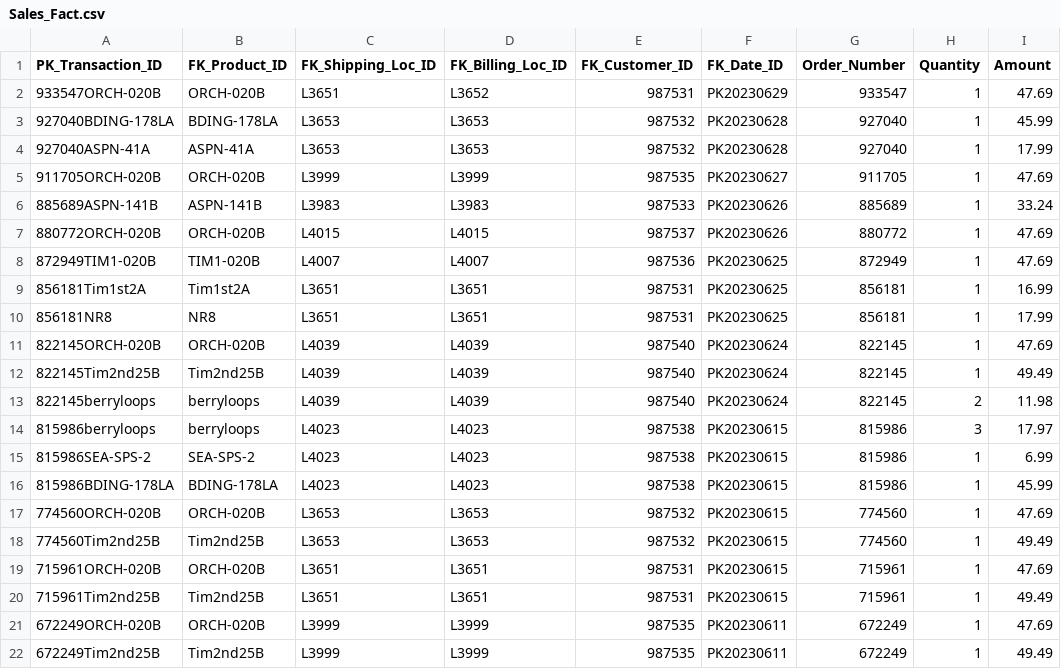
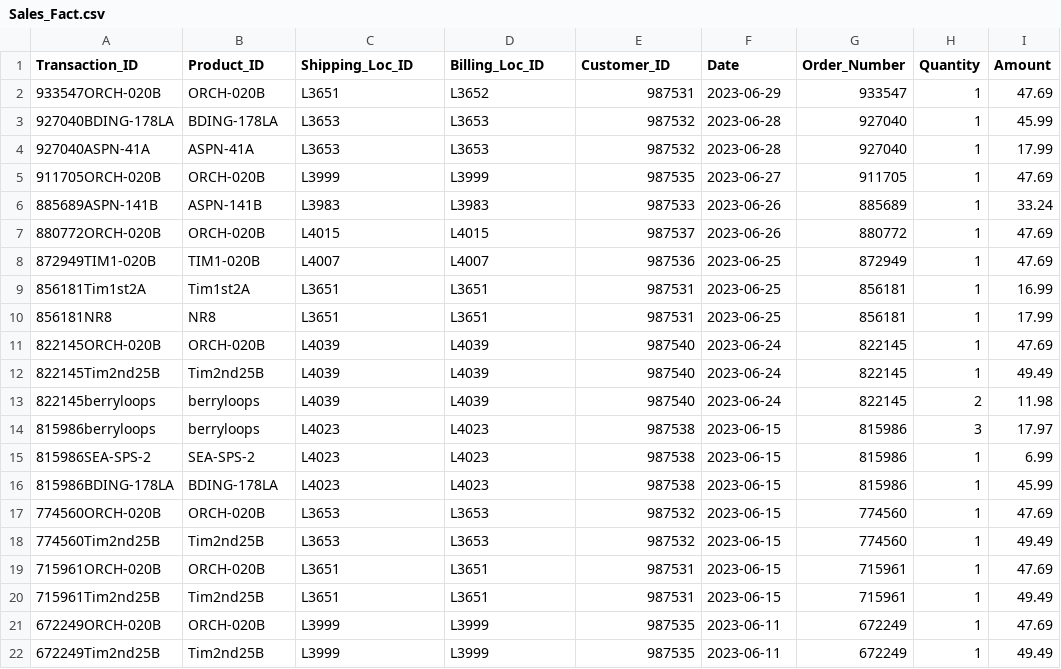
Before and after one commit to happyrabbit/JSM2023, a CSV file: datasets/Sales_Fact.csv, drawn as a sheet.

```diff
--- a/datasets/Sales_Fact.csv
+++ b/datasets/Sales_Fact.csv
@@ -1,22 +1,22 @@
-PK_Transaction_ID,FK_Product_ID,FK_Shipping_Loc_ID,FK_Billing_Loc_ID,FK_Customer_ID,FK_Date_ID,Order_Number,Quantity,Amount
-933547ORCH-020B,ORCH-020B,L3651,L3652,987531,PK20230629,933547,1,47.69
-927040BDING-178LA,BDING-178LA,L3653,L3653,987532,PK20230628,927040,1,45.99
-927040ASPN-41A,ASPN-41A,L3653,L3653,987532,PK20230628,927040,1,17.99
-911705ORCH-020B,ORCH-020B,L3999,L3999,987535,PK20230627,911705,1,47.69
-885689ASPN-141B,ASPN-141B,L3983,L3983,987533,PK20230626,885689,1,33.24
-880772ORCH-020B,ORCH-020B,L4015,L4015,987537,PK20230626,880772,1,47.69
-872949TIM1-020B,TIM1-020B,L4007,L4007,987536,PK20230625,872949,1,47.69
-856181Tim1st2A,Tim1st2A,L3651,L3651,987531,PK20230625,856181,1,16.99
-856181NR8,NR8,L3651,L3651,987531,PK20230625,856181,1,17.99
-822145ORCH-020B,ORCH-020B,L4039,L4039,987540,PK20230624,822145,1,47.69
-822145Tim2nd25B,Tim2nd25B,L4039,L4039,987540,PK20230624,822145,1,49.49
-822145berryloops,berryloops,L4039,L4039,987540,PK20230624,822145,2,11.98
-815986berryloops,berryloops,L4023,L4023,987538,PK20230615,815986,3,17.97
-815986SEA-SPS-2,SEA-SPS-2,L4023,L4023,987538,PK20230615,815986,1,6.99
-815986BDING-178LA,BDING-178LA,L4023,L4023,987538,PK20230615,815986,1,45.99
-774560ORCH-020B,ORCH-020B,L3653,L3653,987532,PK20230615,774560,1,47.69
-774560Tim2nd25B,Tim2nd25B,L3653,L3653,987532,PK20230615,774560,1,49.49
-715961ORCH-020B,ORCH-020B,L3651,L3651,987531,PK20230615,715961,1,47.69
-715961Tim2nd25B,Tim2nd25B,L3651,L3651,987531,PK20230615,715961,1,49.49
-672249ORCH-020B,ORCH-020B,L3999,L3999,987535,PK20230611,672249,1,47.69
-672249Tim2nd25B,Tim2nd25B,L3999,L3999,987535,PK20230611,672249,1,49.49
+Transaction_ID,Product_ID,Shipping_Loc_ID,Billing_Loc_ID,Customer_ID,Date,Order_Number,Quantity,Amount
+933547ORCH-020B,ORCH-020B,L3651,L3652,987531,2023-06-29,933547,1,47.69
+927040BDING-178LA,BDING-178LA,L3653,L3653,987532,2023-06-28,927040,1,45.99
+927040ASPN-41A,ASPN-41A,L3653,L3653,987532,2023-06-28,927040,1,17.99
+911705ORCH-020B,ORCH-020B,L3999,L3999,987535,2023-06-27,911705,1,47.69
+885689ASPN-141B,ASPN-141B,L3983,L3983,987533,2023-06-26,885689,1,33.24
+880772ORCH-020B,ORCH-020B,L4015,L4015,987537,2023-06-26,880772,1,47.69
+872949TIM1-020B,TIM1-020B,L4007,L4007,987536,2023-06-25,872949,1,47.69
+856181Tim1st2A,Tim1st2A,L3651,L3651,987531,2023-06-25,856181,1,16.99
+856181NR8,NR8,L3651,L3651,987531,2023-06-25,856181,1,17.99
+822145ORCH-020B,ORCH-020B,L4039,L4039,987540,2023-06-24,822145,1,47.69
+822145Tim2nd25B,Tim2nd25B,L4039,L4039,987540,2023-06-24,822145,1,49.49
+822145berryloops,berryloops,L4039,L4039,987540,2023-06-24,822145,2,11.98
+815986berryloops,berryloops,L4023,L4023,987538,2023-06-15,815986,3,17.97
+815986SEA-SPS-2,SEA-SPS-2,L4023,L4023,987538,2023-06-15,815986,1,6.99
+815986BDING-178LA,BDING-178LA,L4023,L4023,987538,2023-06-15,815986,1,45.99
+774560ORCH-020B,ORCH-020B,L3653,L3653,987532,2023-06-15,774560,1,47.69
+774560Tim2nd25B,Tim2nd25B,L3653,L3653,987532,2023-06-15,774560,1,49.49
+715961ORCH-020B,ORCH-020B,L3651,L3651,987531,2023-06-15,715961,1,47.69
+715961Tim2nd25B,Tim2nd25B,L3651,L3651,987531,2023-06-15,715961,1,49.49
+672249ORCH-020B,ORCH-020B,L3999,L3999,987535,2023-06-11,672249,1,47.69
+672249Tim2nd25B,Tim2nd25B,L3999,L3999,987535,2023-06-11,672249,1,49.49
```
Also changed, not shown: datasets/Customer_Dimension.csv, datasets/Date_Dimension.csv, 5 other files.
